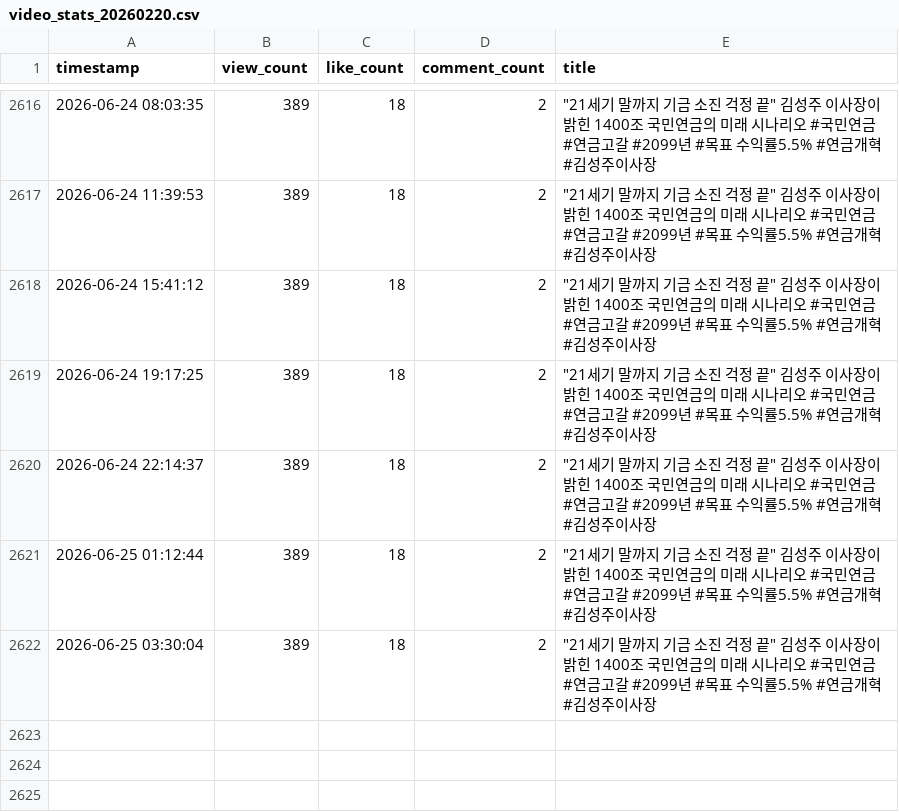
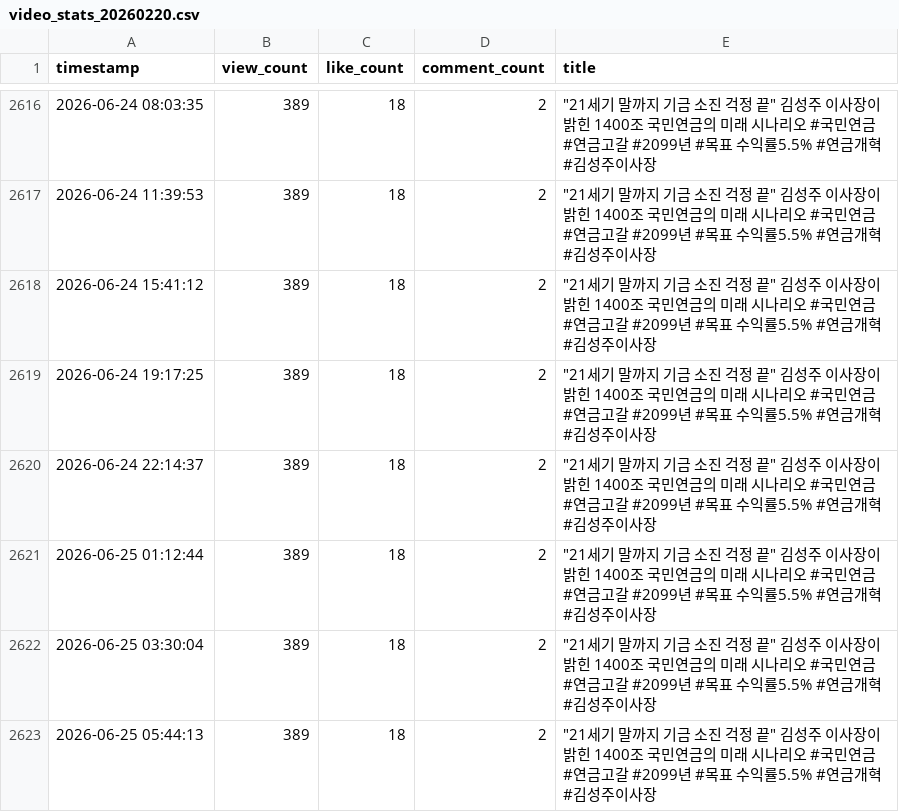
Before and after one commit to alisyos/youtube_monitoring, a CSV file: video_stats_20260220.csv, drawn as a sheet; only a part is shown, gaps mark what is left out.

```diff
--- a/video_stats_20260220.csv
+++ b/video_stats_20260220.csv
@@ -2622 +2622,2 @@ timestamp,view_count,like_count,comment_count,title
 2026-06-25 03:30:04,389,18,2,"""21세기 말까지 기금 소진 걱정 끝"" 김성주 이사장이 밝힌 1400조 국민연금의 미래 시나리오 #국민연금 #연금고갈 #2099년 #목표 수익률5.5% #연금개혁 #김성주이사장"
+2026-06-25 05:44:13,389,18,2,"""21세기 말까지 기금 소진 걱정 끝"" 김성주 이사장이 밝힌 1400조 국민연금의 미래 시나리오 #국민연금 #연금고갈 #2099년 #목표 수익률5.5% #연금개혁 #김성주이사장"
```
Also changed, not shown: video_stats_20260214.csv, video_stats_20260423.csv.
